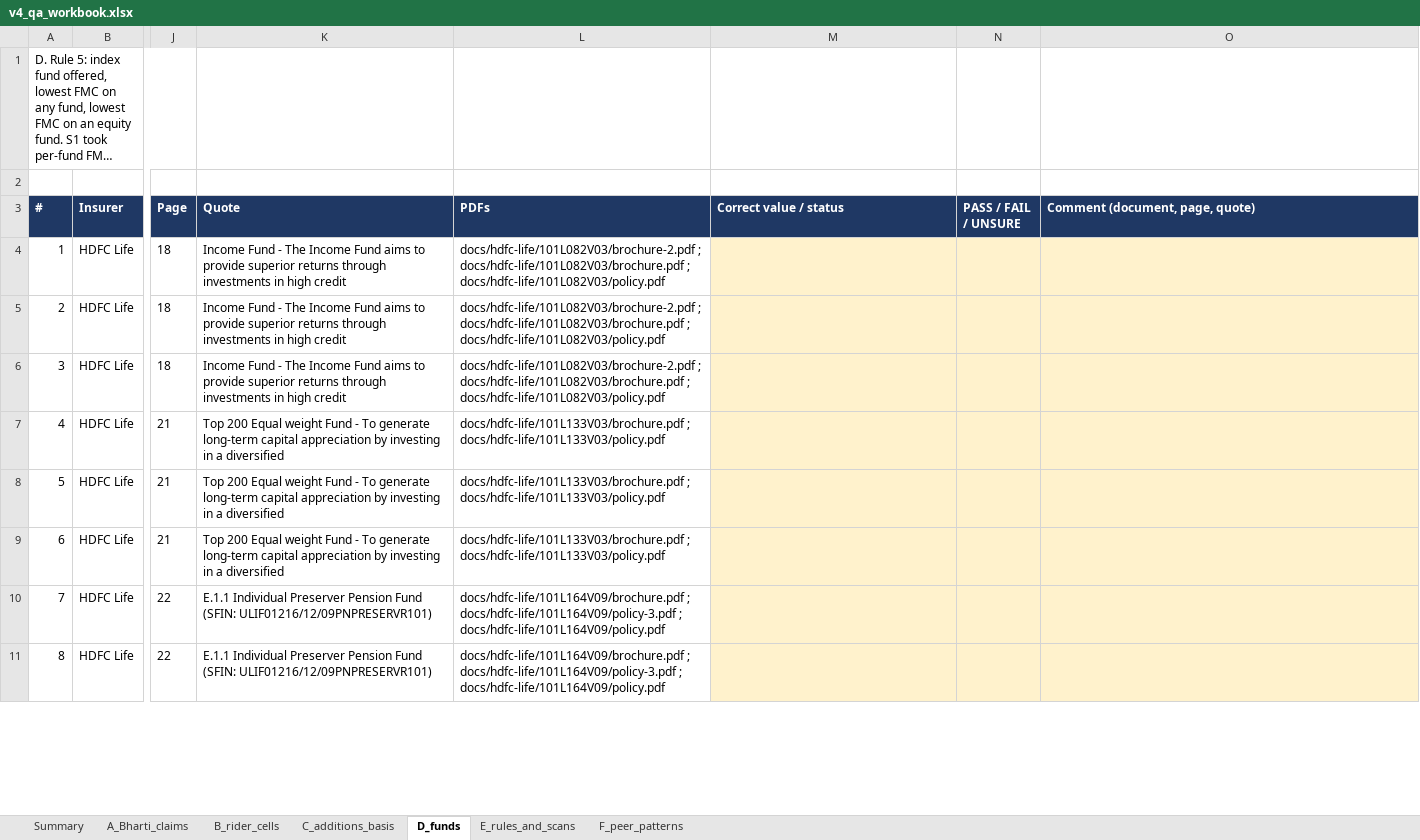
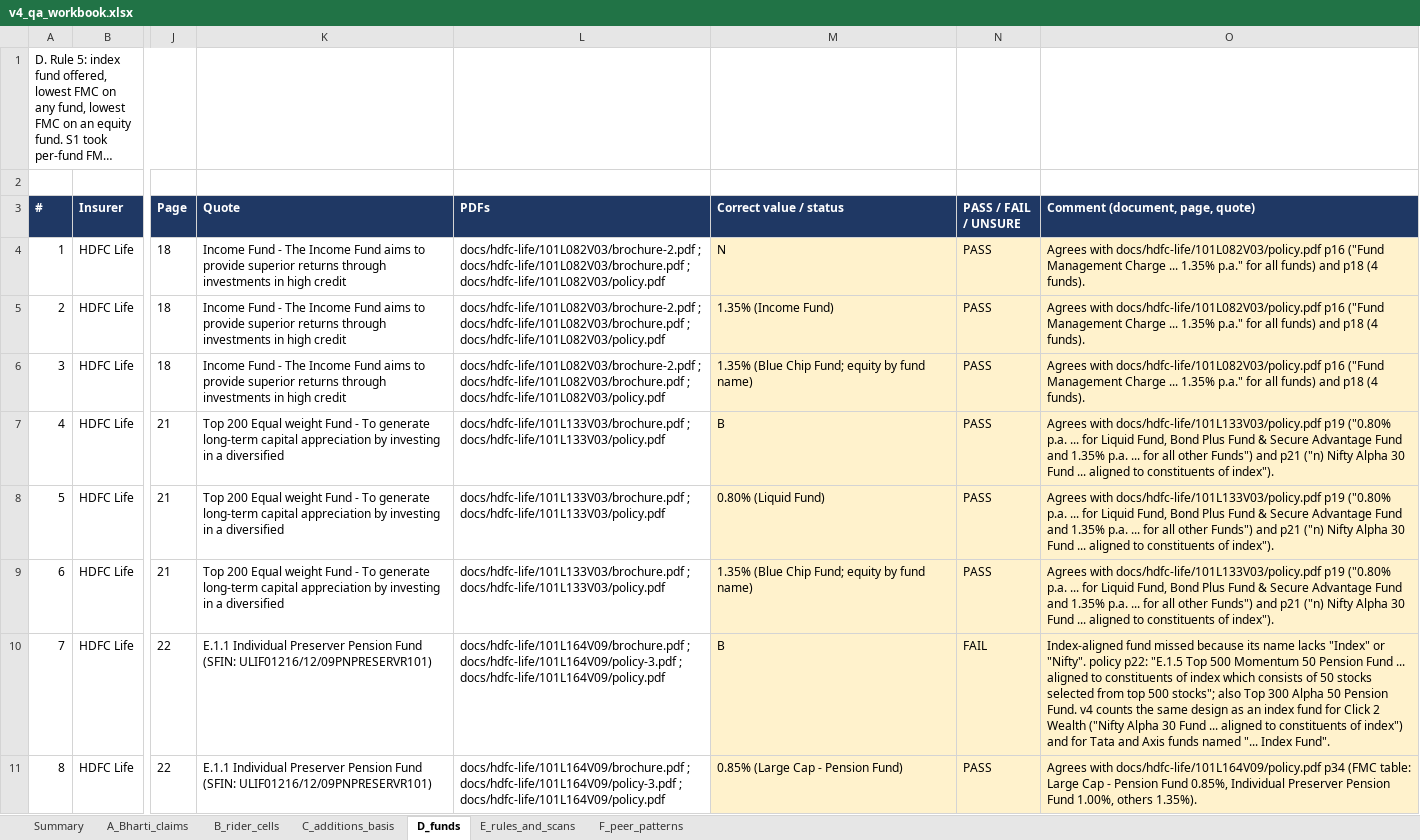
Before and after one commit to ahen-can/li-product-docs, an Excel workbook: qa/s3_v4/v4_qa_workbook.xlsx, sheet D_funds, drawn as a sheet; only a part is shown, gaps mark what is left out; long unchanged cells end in …; values as stored, in another font and other column widths than the file's, no borders; the diff covers the shown part only; the diff names each change by its address in the sheet, - before the commit and + after, or states it on an @@ line.

```diff
--- a/qa/s3_v4/v4_qa_workbook.xlsx (sheet D_funds)
+++ b/qa/s3_v4/v4_qa_workbook.xlsx (sheet D_funds)
-M4 (Correct value / status): (empty)
+M4 (Correct value / status): N
-N4:N9 (PASS / FAIL / UNSURE): (empty)
+N4:N9 (PASS / FAIL / UNSURE): PASS
-O4:O6 (Comment (document, page, quote)): (empty)
+O4:O6 (Comment (document, page, quote)): Agrees with docs/hdfc-life/101L082V03/policy.pdf p16 ("Fund Management Charge ... 1.35% p.a." for all funds) and p18 (4 funds).
-M5 (Correct value / status): (empty)
+M5 (Correct value / status): 1.35% (Income Fund)
-M6 (Correct value / status): (empty)
+M6 (Correct value / status): 1.35% (Blue Chip Fund; equity by fund name)
-M7 (Correct value / status): (empty)
+M7 (Correct value / status): B
-O7:O9 (Comment (document, page, quote)): (empty)
+O7:O9 (Comment (document, page, quote)): Agrees with docs/hdfc-life/101L133V03/policy.pdf p19 ("0.80% p.a. ... for Liquid Fund, Bond Plus Fund & Secure Advantage Fund and 1.35% p.a. ... for all other Funds") and p21 ("n) Nifty Alpha 30 Fund ... aligned to constituents of index").
-M8 (Correct value / status): (empty)
+M8 (Correct value / status): 0.80% (Liquid Fund)
-M9 (Correct value / status): (empty)
+M9 (Correct value / status): 1.35% (Blue Chip Fund; equity by fund name)
-M10 (Correct value / status): (empty)
+M10 (Correct value / status): B
-N10 (PASS / FAIL / UNSURE): (empty)
+N10 (PASS / FAIL / UNSURE): FAIL
-O10 (Comment (document, page, quote)): (empty)
+O10 (Comment (document, page, quote)): Index-aligned fund missed because its name lacks "Index" or "Nifty". policy p22: "E.1.5 Top 500 Momentum 50 Pension Fund ... aligned to constituents of index which consists of 50 stocks selected from top 500 stocks"; also Top 300 Alpha 50 Pension Fund. v4 counts the same design as an index fund for Click 2 Wealth ("Nifty Alpha 30 Fund ... aligned to constituents of index") and for Tata and Axis funds named "... Index Fund".
-M11 (Correct value / status): (empty)
+M11 (Correct value / status): 0.85% (Large Cap - Pension Fund)
-N11 (PASS / FAIL / UNSURE): (empty)
+N11 (PASS / FAIL / UNSURE): PASS
-O11 (Comment (document, page, quote)): (empty)
+O11 (Comment (document, page, quote)): Agrees with docs/hdfc-life/101L164V09/policy.pdf p34 (FMC table: Large Cap - Pension Fund 0.85%, Individual Preserver Pension Fund 1.00%, others 1.35%).
```
Also changed, not shown: 732 edited cells elsewhere in this sheet, sheet C_additions_basis, sheet E_rules_and_scans, sheet B_rider_cells, sheet A_Bharti_claims, sheet F_peer_patterns, sheet Summary, 1 other file.
